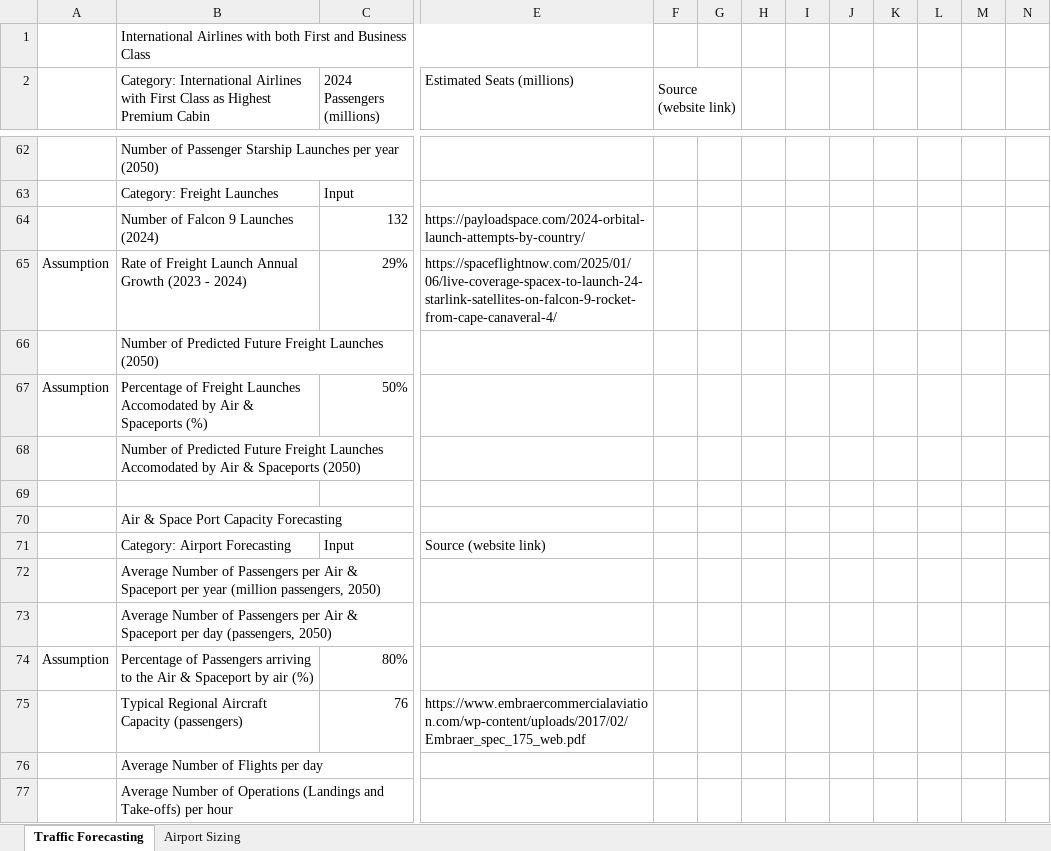
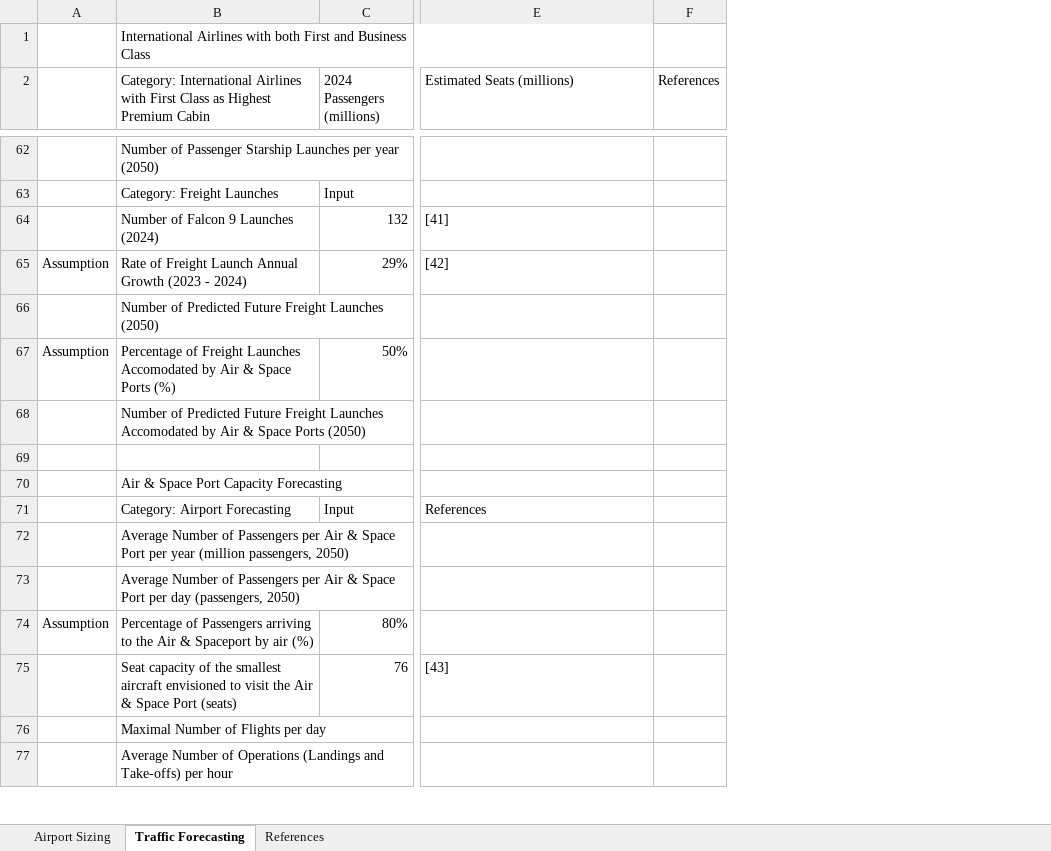
Before and after one commit to PhongTong/Air-and-Spaceport, an Excel workbook: Documents/Technical Specifications.xlsx, sheet Traffic Forecasting, drawn as a sheet; only a part is shown, gaps mark what is left out; values as stored, in another font and other column widths than the file's, no cell formats; removed rows and columns are numbered as before the commit, all else as after; rows hold the shown columns only; the diff covers the shown part only; the diff names each change by its address in the sheet, - before the commit and + after, or states it on an @@ line.

Commit message:
Add files via upload

```diff
--- a/Documents/Technical Specifications.xlsx (sheet Traffic Forecasting)
+++ b/Documents/Technical Specifications.xlsx (sheet Traffic Forecasting)
+sheet tab: References
@@ sheet tab order changed: Airport Sizing | Traffic Forecasting | References @@
-column F (Source (website link)), empty
-column G, empty
-column H, empty
-column I, empty
-column J, empty
-column K, empty
-column L, empty
-column M, empty
-column N, empty
+column F (References), empty
-E64 (Estimated Seats (millions)): https://payloadspace.com/2024-orbital-launch-attempts-by-country/
+E64 (Estimated Seats (millions)): [41]
-E65 (Estimated Seats (millions)): https://spaceflightnow.com/2025/01/06/live-coverage-spacex-to-launch-24-starlink-satellites-on-falcon-9-rocket-from-cape-canaveral-4/
+E65 (Estimated Seats (millions)): [42]
-B67: …Air & Spaceports (%)
+B67: …Air & Space Ports (%)
-B68: …Air & Spaceports (2050)
+B68: …Air & Space Ports (2050)
-E71 (Estimated Seats (millions)): Source (website link)
+E71 (Estimated Seats (millions)): References
-B72: …Air & Spaceport per year…
+B72: …Air & Space Port per year…
-B73: …Air & Spaceport per day…
+B73: …Air & Space Port per day…
-row 75:  | Typical Regional Aircraft Capacity (passengers) | 76 | https://www.embraercommercialaviation.com/wp-content/uploads/2017/02/Embraer_spec_175_web.pdf
+row 75:  | Seat capacity of the smallest aircraft envisioned to visit the Air & Space Port (seats) | 76 | [43]
-B76: Average Number of Flights per day
+B76: Maximal Number of Flights per day
```
Also changed, not shown: 15 edited cells elsewhere in this sheet, sheet Airport Sizing, cell formats, formulas that keep their value.
